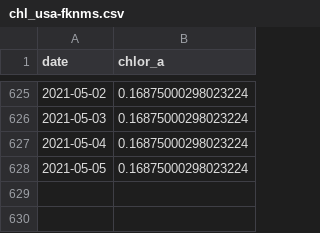
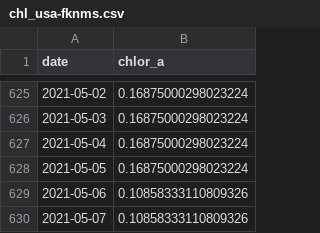
Before and after one commit to marinebon/p2p, a CSV file: data/chl/chl_usa-fknms.csv, drawn as a sheet; only a part is shown, gaps mark what is left out.

```diff
--- a/data/chl/chl_usa-fknms.csv
+++ b/data/chl/chl_usa-fknms.csv
@@ -628 +628,3 @@ date,chlor_a
 2021-05-05,0.16875000298023224
+2021-05-06,0.10858333110809326
+2021-05-07,0.10858333110809326
```
Also changed, not shown: data/chl/chl_arg-puertomadryn3.csv, data/chl/chl_bra-arraialdocabo-fortaleza.csv, 14 other files.
